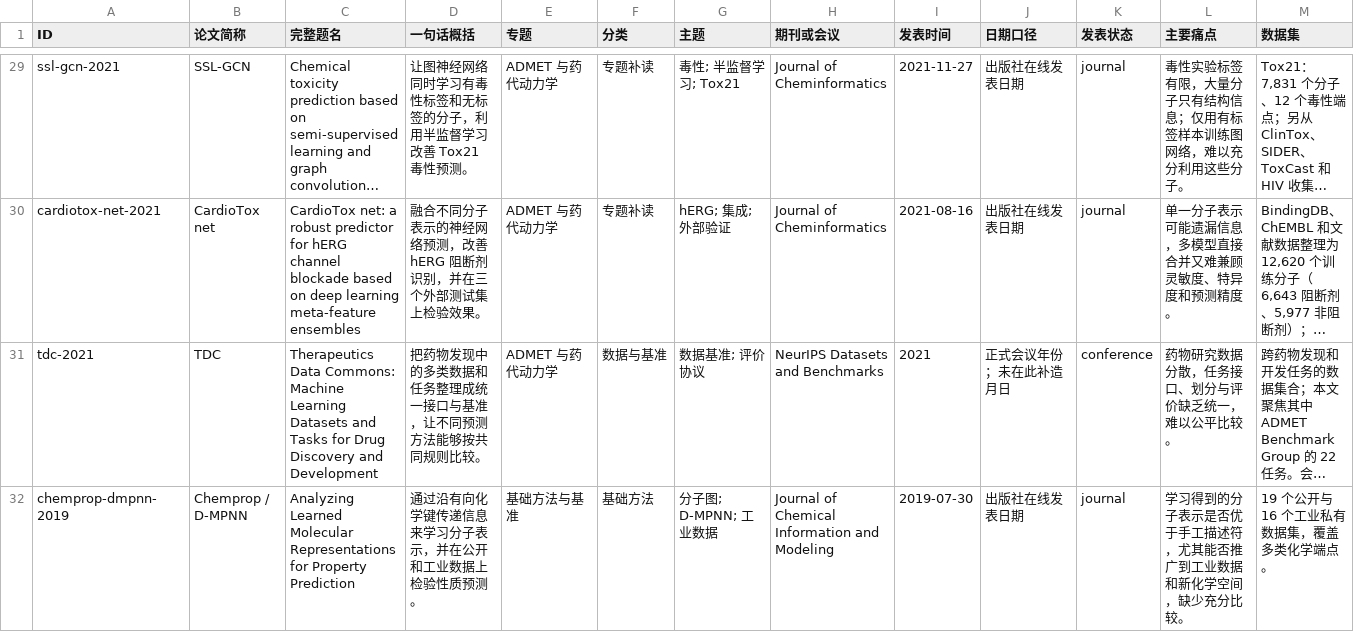
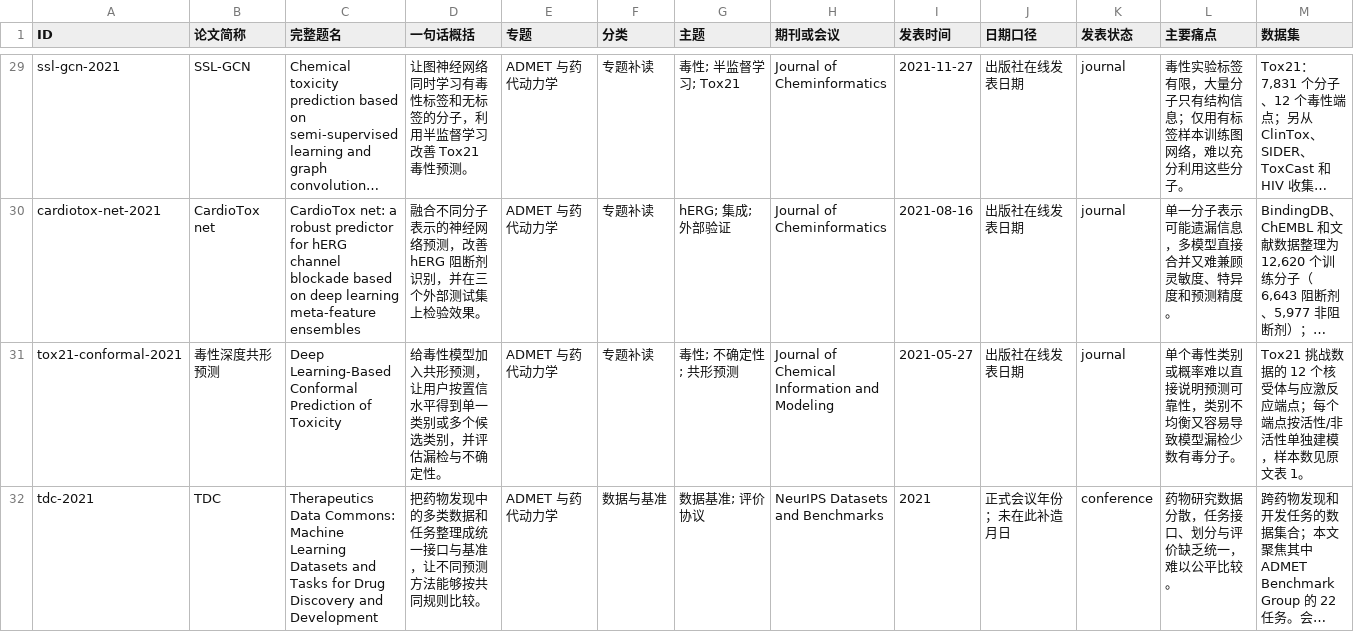
Before and after one commit to MasterDGL/admet-literature, a CSV file: data/papers.csv, drawn as a sheet; only a part is shown, gaps mark what is left out; the shorter side is filled out with more unchanged rows; long unchanged cells end in …; rows hold the shown columns only; the diff covers the shown part only; the diff names each change by its address in the sheet, - before the commit and + after, or states it on an @@ line.

```diff
--- a/data/papers.csv
+++ b/data/papers.csv
+row 31: tox21-conformal-2021 | 毒性深度共形预测 | Deep Learning-Based Conformal Prediction of Toxicity | 给毒性模型加入共形预测，让用户按置信水平得到单一类别或多个候选类别，并评估漏检与不确定性。 | ADMET 与药代动力学 | 专题补读 | 毒性; 不确定性; 共形预测 | Journal of Chemical Information and Modeling | 2021-05-27 | 出版社在线发表日期 | journal | 单个毒性类别或概率难以直接说明预测可靠性，类别不均衡又容易导致模型漏检少数有毒分子。 | Tox21 挑战数据的 12 个核受体与应激反应端点；每个端点按活性/非活性单独建模，样本数见原文表 1。
```
Also changed, not shown: 1 added row elsewhere in this file, data/papers.en.csv, 46 other files.
